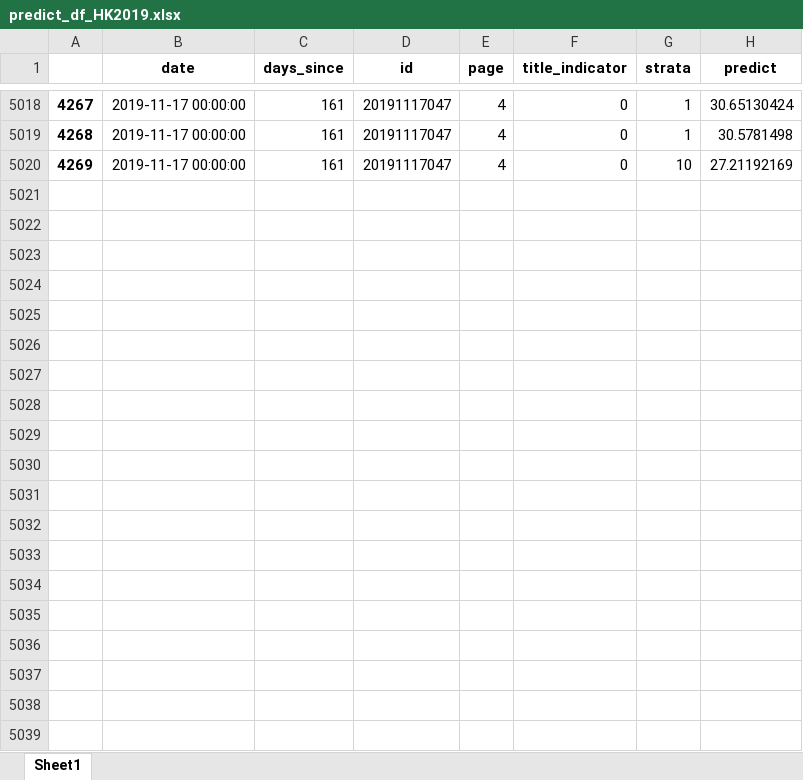
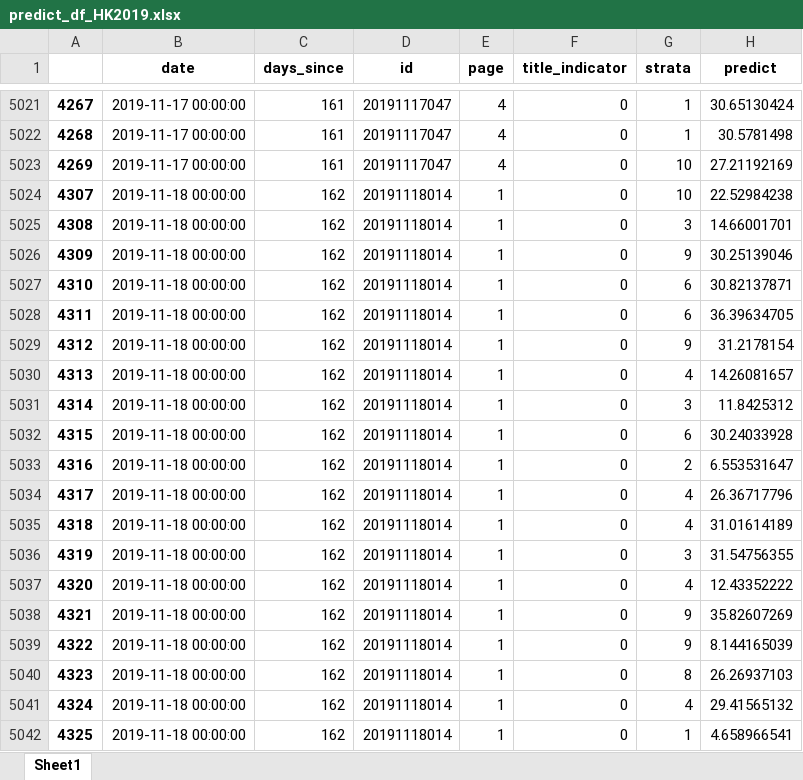
Before and after one commit to PSLmodels/PCI-Crackdown, an Excel workbook: Results/data/predict_df_HK2019.xlsx, sheet Sheet1, drawn as a sheet; only a part is shown, gaps mark what is left out; values as stored, in another font and other column widths than the file's, no borders; the diff covers the shown part only; the diff names each change by its address in the sheet, - before the commit and + after, or states it on an @@ line.

```diff
--- a/Results/data/predict_df_HK2019.xlsx (sheet Sheet1)
+++ b/Results/data/predict_df_HK2019.xlsx (sheet Sheet1)
+row 5024: 4307 | 2019-11-18 00:00:00 | 162 | 20191118014 | 1 | 0 | 10 | 22.52984238
+row 5025: 4308 | 2019-11-18 00:00:00 | 162 | 20191118014 | 1 | 0 | 3 | 14.66001701
+row 5026: 4309 | 2019-11-18 00:00:00 | 162 | 20191118014 | 1 | 0 | 9 | 30.25139046
+row 5027: 4310 | 2019-11-18 00:00:00 | 162 | 20191118014 | 1 | 0 | 6 | 30.82137871
+row 5028: 4311 | 2019-11-18 00:00:00 | 162 | 20191118014 | 1 | 0 | 6 | 36.39634705
+row 5029: 4312 | 2019-11-18 00:00:00 | 162 | 20191118014 | 1 | 0 | 9 | 31.2178154
+row 5030: 4313 | 2019-11-18 00:00:00 | 162 | 20191118014 | 1 | 0 | 4 | 14.26081657
+row 5031: 4314 | 2019-11-18 00:00:00 | 162 | 20191118014 | 1 | 0 | 3 | 11.8425312
+row 5032: 4315 | 2019-11-18 00:00:00 | 162 | 20191118014 | 1 | 0 | 6 | 30.24033928
+row 5033: 4316 | 2019-11-18 00:00:00 | 162 | 20191118014 | 1 | 0 | 2 | 6.553531647
+row 5034: 4317 | 2019-11-18 00:00:00 | 162 | 20191118014 | 1 | 0 | 4 | 26.36717796
+row 5035: 4318 | 2019-11-18 00:00:00 | 162 | 20191118014 | 1 | 0 | 4 | 31.01614189
+row 5036: 4319 | 2019-11-18 00:00:00 | 162 | 20191118014 | 1 | 0 | 3 | 31.54756355
+row 5037: 4320 | 2019-11-18 00:00:00 | 162 | 20191118014 | 1 | 0 | 4 | 12.43352222
+row 5038: 4321 | 2019-11-18 00:00:00 | 162 | 20191118014 | 1 | 0 | 9 | 35.82607269
+row 5039: 4322 | 2019-11-18 00:00:00 | 162 | 20191118014 | 1 | 0 | 9 | 8.144165039
+row 5040: 4323 | 2019-11-18 00:00:00 | 162 | 20191118014 | 1 | 0 | 8 | 26.26937103
+row 5041: 4324 | 2019-11-18 00:00:00 | 162 | 20191118014 | 1 | 0 | 4 | 29.41565132
+row 5042: 4325 | 2019-11-18 00:00:00 | 162 | 20191118014 | 1 | 0 | 1 | 4.658966541
```
Also changed, not shown: 43 added rows and 132 edited cells elsewhere in this sheet, 7 other files.
